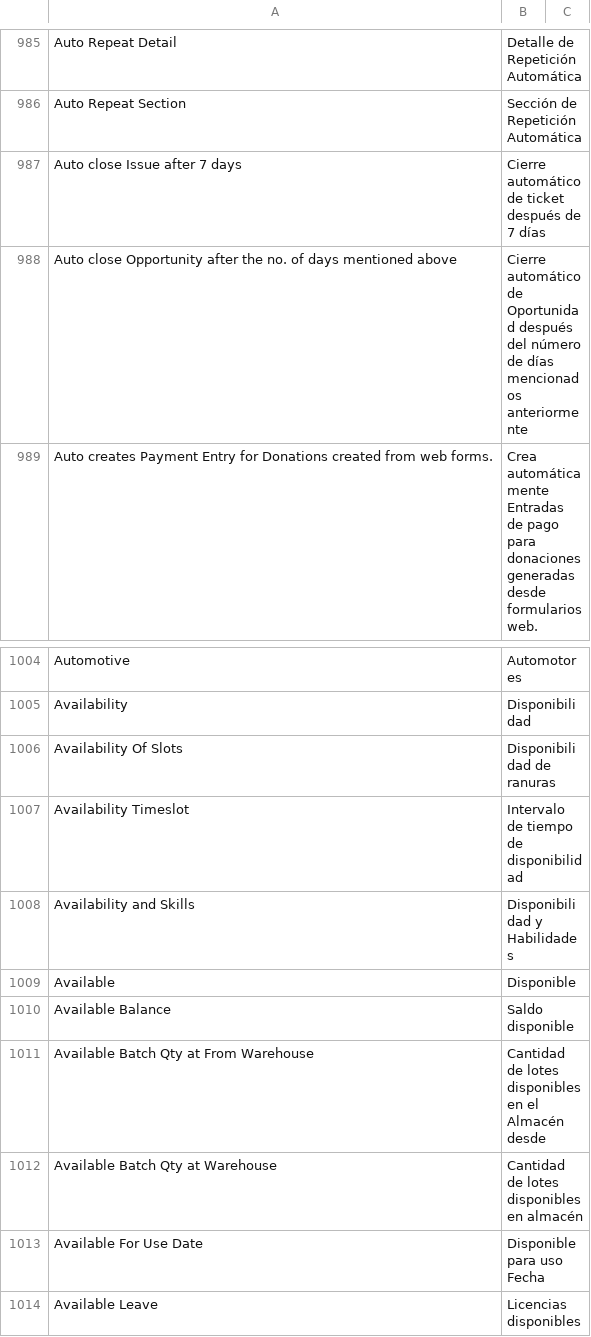
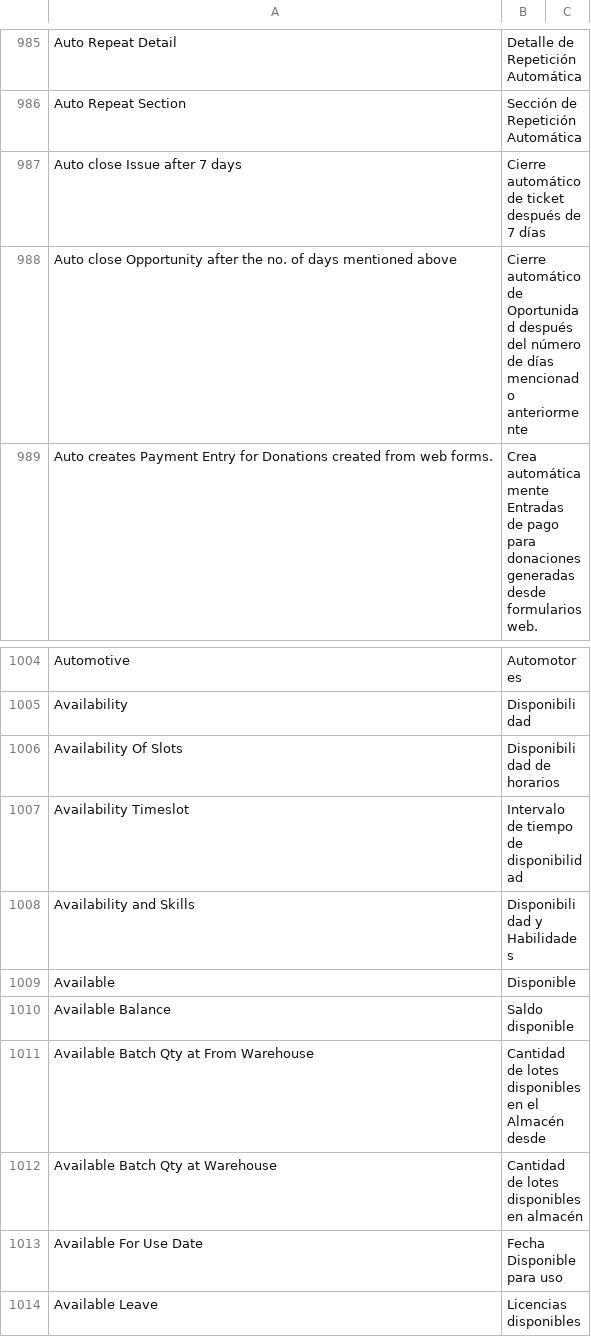
Before and after one commit to fproldan/erpnext, a CSV file: erpnext/translations/es.csv, drawn as a sheet; only a part is shown, gaps mark what is left out; the diff covers the shown part only.

```diff
--- a/erpnext/translations/es.csv
+++ b/erpnext/translations/es.csv
@@ -1077,3 +1077,3 @@ Auto Repeat Section,Sección de Repetición Automática,
 Auto close Issue after 7 days,Cierre automático de ticket después de 7 días,
-Auto close Opportunity after the no. of days mentioned above,Cierre automático de Oportunidad después del número de días mencionados anteriormente,
+Auto close Opportunity after the no. of days mentioned above,Cierre automático de Oportunidad después del número de días mencionado anteriormente,
 Auto creates Payment Entry for Donations created from web forms.,Crea automáticamente Entradas de pago para donaciones generadas desde formularios web.,
@@ -1095,3 +1095,3 @@ Automotive,Automotores,
 Availability,Disponibilidad,
-Availability Of Slots,Disponibilidad de ranuras,
+Availability Of Slots,Disponibilidad de horarios,
 Availability Timeslot,Intervalo de tiempo de disponibilidad,
@@ -1102,3 +1102,3 @@ Available Batch Qty at From Warehouse,Cantidad de lotes disponibles en el Almac
 Available Batch Qty at Warehouse,Cantidad de lotes disponibles en almacén,
-Available For Use Date,Disponible para uso Fecha,
+Available For Use Date,Fecha Disponible para uso,
 Available Leave,Licencias disponibles,
```
Also changed, not shown: 11 edited cells elsewhere in this file.
